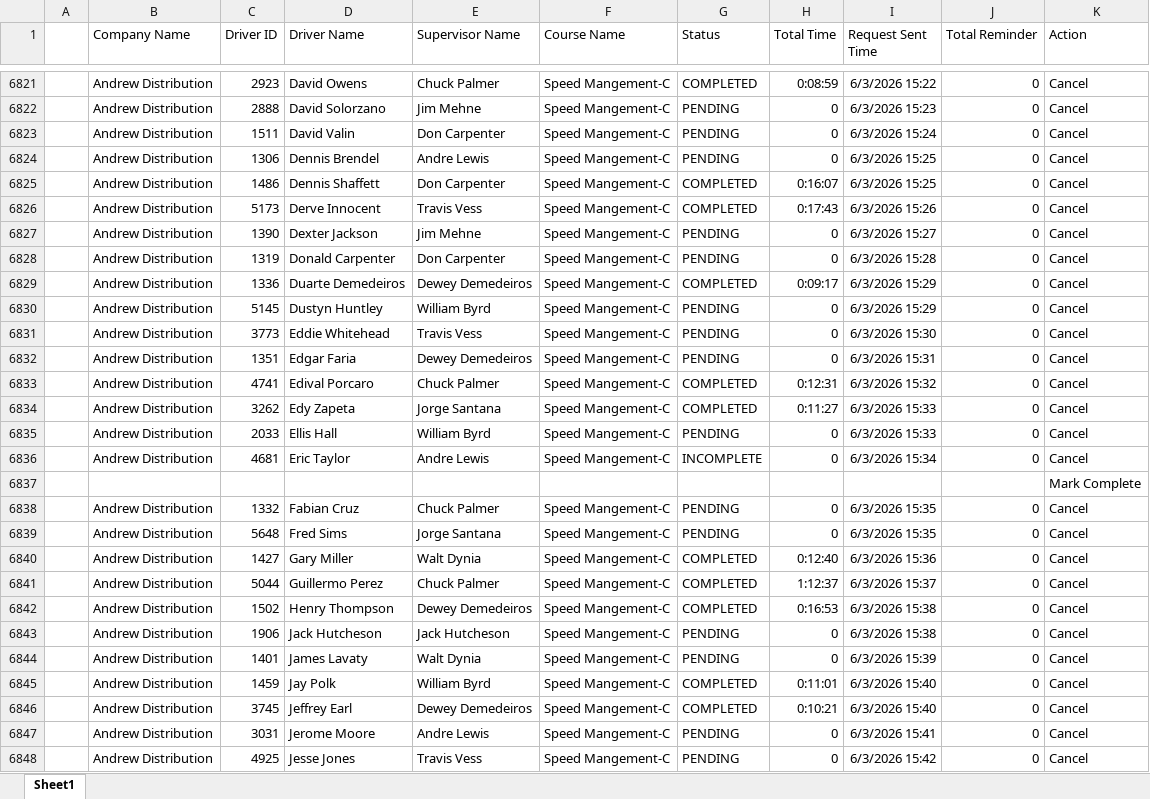
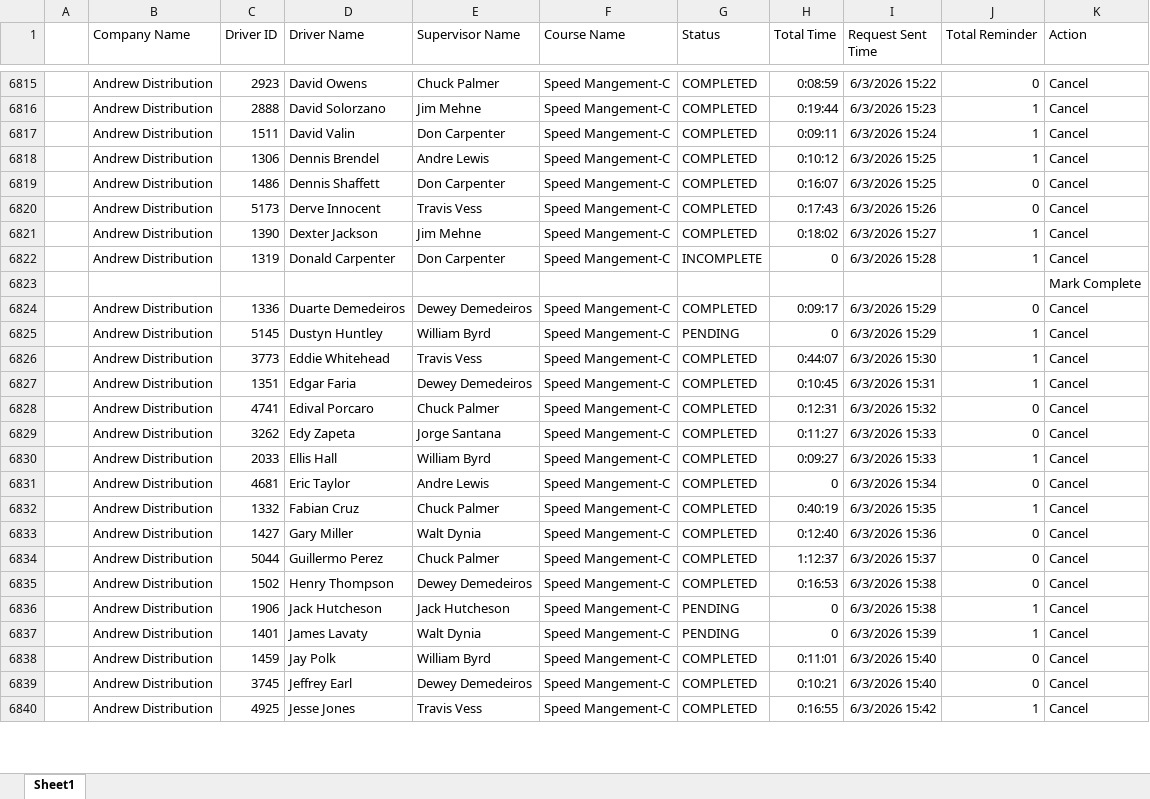
Before and after one commit to jmullins-DEN/Andrew-Distribution, an Excel workbook: training.xlsx, sheet Sheet1, drawn as a sheet; only a part is shown, gaps mark what is left out; values as stored, in another font and other column widths than the file's, no borders; removed rows and columns are numbered as before the commit, all else as after; the diff covers the shown part only; the diff names each change by its address in the sheet, - before the commit and + after, or states it on an @@ line.

```diff
--- a/training.xlsx (sheet Sheet1)
+++ b/training.xlsx (sheet Sheet1)
-G6816:G6818 (Status): PENDING
+G6816:G6818 (Status): COMPLETED
-H6816 (Total Time): 0
+H6816 (Total Time): 0:19:44
-J6816:J6818 (Total Reminder): 0
+J6816:J6818 (Total Reminder): 1
-H6817 (Total Time): 0
+H6817 (Total Time): 0:09:11
-H6818 (Total Time): 0
+H6818 (Total Time): 0:10:12
-G6821 (Status): PENDING
+G6821 (Status): COMPLETED
-H6821 (Total Time): 0
+H6821 (Total Time): 0:18:02
-J6821:J6822 (Total Reminder): 0
+J6821:J6822 (Total Reminder): 1
-G6822 (Status): PENDING
+G6822 (Status): INCOMPLETE
@@ row 6579 moved to row 6823: Mark Complete @@
-J6825:J6827 (Total Reminder): 0
+J6825:J6827 (Total Reminder): 1
-G6826:G6827 (Status): PENDING
+G6826:G6827 (Status): COMPLETED
-H6826 (Total Time): 0
+H6826 (Total Time): 0:44:07
-H6827 (Total Time): 0
+H6827 (Total Time): 0:10:45
-G6830 (Status): PENDING
+G6830 (Status): COMPLETED
-H6830 (Total Time): 0
+H6830 (Total Time): 0:09:27
-J6830 (Total Reminder): 0
+J6830 (Total Reminder): 1
-G6831 (Status): INCOMPLETE
+G6831 (Status): COMPLETED
-row 6837:  |  |  |  |  |  |  |  |  |  | Mark Complete
-G6832 (Status): PENDING
+G6832 (Status): COMPLETED
-H6832 (Total Time): 0
+H6832 (Total Time): 0:40:19
-J6832 (Total Reminder): 0
+J6832 (Total Reminder): 1
-row 6839:  | Andrew Distribution | 5648 | Fred Sims | Jorge Santana | Speed Mangement-C | PENDING | 0 | 6/3/2026 15:35 | 0 | Cancel
-J6836:J6837 (Total Reminder): 0
+J6836:J6837 (Total Reminder): 1
-row 6847:  | Andrew Distribution | 3031 | Jerome Moore | Andre Lewis | Speed Mangement-C | PENDING | 0 | 6/3/2026 15:41 | 0 | Cancel
-G6840 (Status): PENDING
+G6840 (Status): COMPLETED
-H6840 (Total Time): 0
+H6840 (Total Time): 0:16:55
-J6840 (Total Reminder): 0
+J6840 (Total Reminder): 1
```
Also changed, not shown: 4 added rows, 12 removed rows, 1 moved row and 788 edited cells elsewhere in this sheet, 1 other file.
